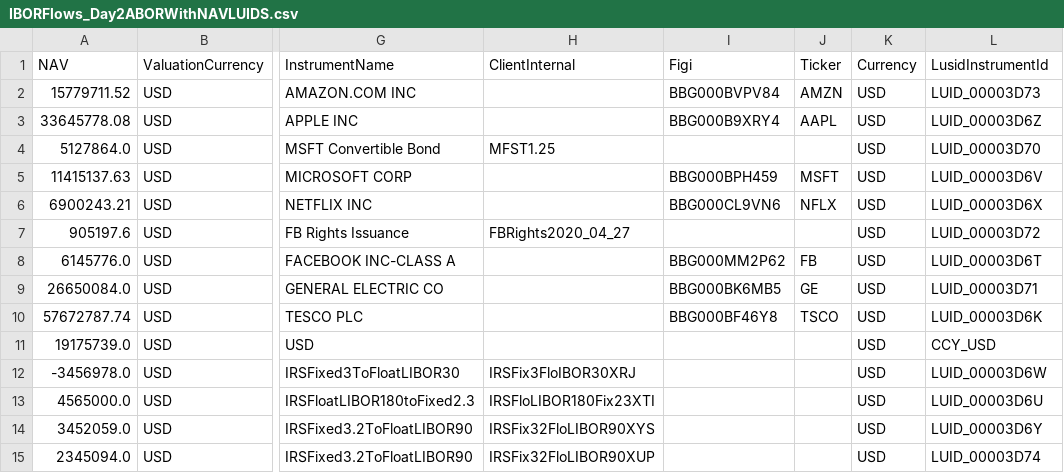
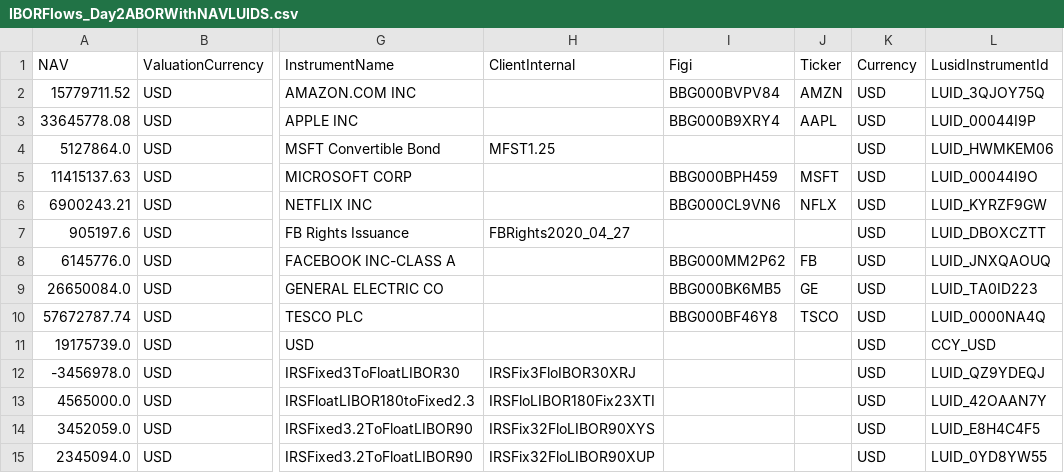
Before and after one commit to finbourne/sample-notebooks, a CSV file: examples/use-cases/ibor/data/IBORFlows_Day2ABORWithNAVLUIDS.csv, drawn as a sheet; only a part is shown, gaps mark what is left out; the diff names each change by its address in the sheet, - before the commit and + after, or states it on an @@ line.

```diff
--- a/examples/use-cases/ibor/data/IBORFlows_Day2ABORWithNAVLUIDS.csv
+++ b/examples/use-cases/ibor/data/IBORFlows_Day2ABORWithNAVLUIDS.csv
-L2 (LusidInstrumentId): LUID_00003D73
+L2 (LusidInstrumentId): LUID_3QJOY75Q
-L3 (LusidInstrumentId): LUID_00003D6Z
+L3 (LusidInstrumentId): LUID_00044I9P
-L4 (LusidInstrumentId): LUID_00003D70
+L4 (LusidInstrumentId): LUID_HWMKEM06
-L5 (LusidInstrumentId): LUID_00003D6V
+L5 (LusidInstrumentId): LUID_00044I9O
-L6 (LusidInstrumentId): LUID_00003D6X
+L6 (LusidInstrumentId): LUID_KYRZF9GW
-L7 (LusidInstrumentId): LUID_00003D72
+L7 (LusidInstrumentId): LUID_DBOXCZTT
-L8 (LusidInstrumentId): LUID_00003D6T
+L8 (LusidInstrumentId): LUID_JNXQAOUQ
-L9 (LusidInstrumentId): LUID_00003D71
+L9 (LusidInstrumentId): LUID_TA0ID223
-L10 (LusidInstrumentId): LUID_00003D6K
+L10 (LusidInstrumentId): LUID_0000NA4Q
-L12 (LusidInstrumentId): LUID_00003D6W
+L12 (LusidInstrumentId): LUID_QZ9YDEQJ
-L13 (LusidInstrumentId): LUID_00003D6U
+L13 (LusidInstrumentId): LUID_42OAAN7Y
-L14 (LusidInstrumentId): LUID_00003D6Y
+L14 (LusidInstrumentId): LUID_E8H4C4F5
-L15 (LusidInstrumentId): LUID_00003D74
+L15 (LusidInstrumentId): LUID_0YD8YW55
```
Also changed, not shown: 18 other files.
